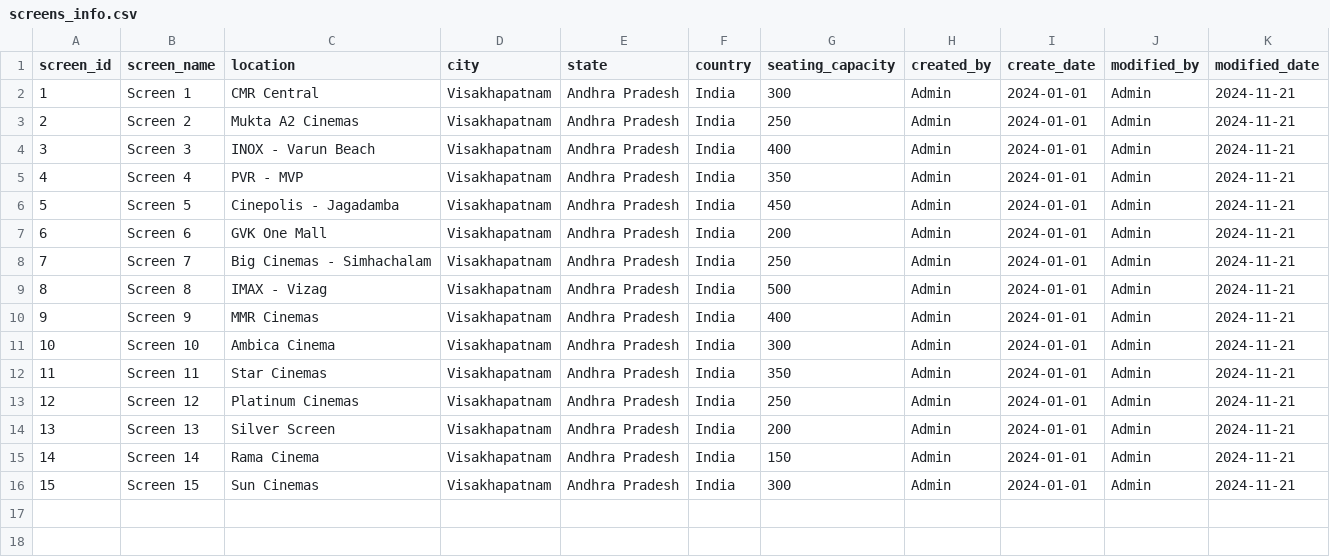
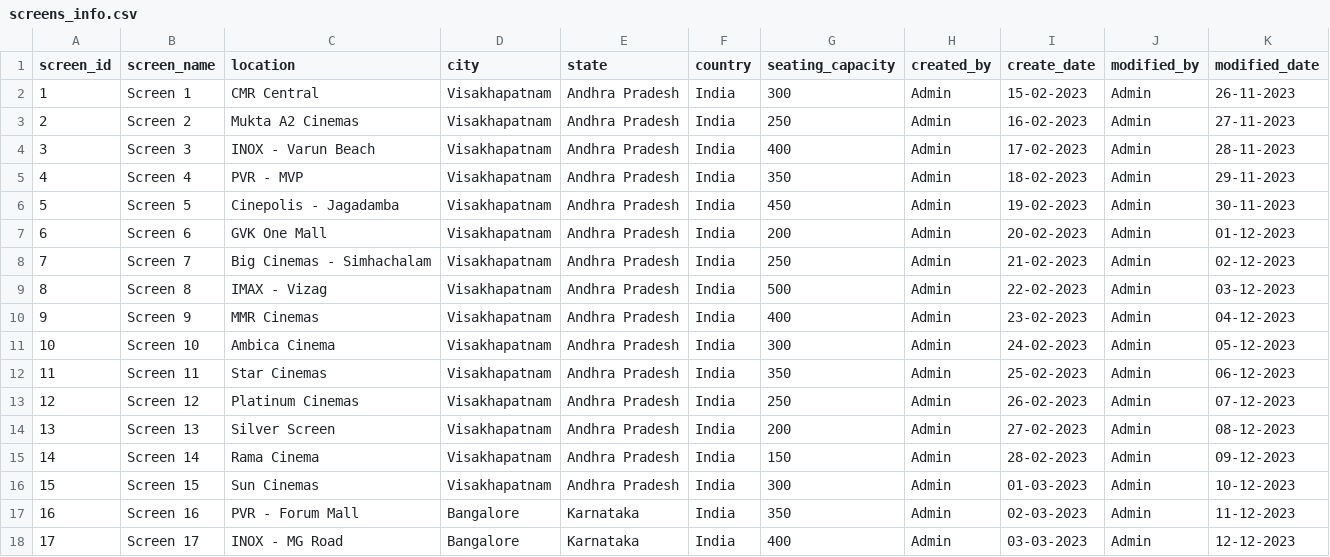
Before and after one commit to jaswanthsiddharth07/Ticket_Booking_Project, a CSV file: tkt_booking_database/tkt_booking_data/screens_info.csv, drawn as a sheet; only a part is shown; the diff covers the shown part only.

Commit message:
update screens_info
commited new data into screens-info

```diff
--- a/tkt_booking_database/tkt_booking_data/screens_info.csv
+++ b/tkt_booking_database/tkt_booking_data/screens_info.csv
@@ -1,16 +1,18 @@
 screen_id,screen_name,location,city,state,country,seating_capacity,created_by,create_date,modified_by,modified_date
-1,Screen 1,CMR Central,Visakhapatnam,Andhra Pradesh,India,300,Admin,2024-01-01,Admin,2024-11-21
-2,Screen 2,Mukta A2 Cinemas,Visakhapatnam,Andhra Pradesh,India,250,Admin,2024-01-01,Admin,2024-11-21
-3,Screen 3,INOX - Varun Beach,Visakhapatnam,Andhra Pradesh,India,400,Admin,2024-01-01,Admin,2024-11-21
-4,Screen 4,PVR - MVP,Visakhapatnam,Andhra Pradesh,India,350,Admin,2024-01-01,Admin,2024-11-21
-5,Screen 5,Cinepolis - Jagadamba,Visakhapatnam,Andhra Pradesh,India,450,Admin,2024-01-01,Admin,2024-11-21
-6,Screen 6,GVK One Mall,Visakhapatnam,Andhra Pradesh,India,200,Admin,2024-01-01,Admin,2024-11-21
-7,Screen 7,Big Cinemas - Simhachalam,Visakhapatnam,Andhra Pradesh,India,250,Admin,2024-01-01,Admin,2024-11-21
-8,Screen 8,IMAX - Vizag,Visakhapatnam,Andhra Pradesh,India,500,Admin,2024-01-01,Admin,2024-11-21
-9,Screen 9,MMR Cinemas,Visakhapatnam,Andhra Pradesh,India,400,Admin,2024-01-01,Admin,2024-11-21
-10,Screen 10,Ambica Cinema,Visakhapatnam,Andhra Pradesh,India,300,Admin,2024-01-01,Admin,2024-11-21
-11,Screen 11,Star Cinemas,Visakhapatnam,Andhra Pradesh,India,350,Admin,2024-01-01,Admin,2024-11-21
-12,Screen 12,Platinum Cinemas,Visakhapatnam,Andhra Pradesh,India,250,Admin,2024-01-01,Admin,2024-11-21
-13,Screen 13,Silver Screen,Visakhapatnam,Andhra Pradesh,India,200,Admin,2024-01-01,Admin,2024-11-21
-14,Screen 14,Rama Cinema,Visakhapatnam,Andhra Pradesh,India,150,Admin,2024-01-01,Admin,2024-11-21
-15,Screen 15,Sun Cinemas,Visakhapatnam,Andhra Pradesh,India,300,Admin,2024-01-01,Admin,2024-11-21
+1,Screen 1,CMR Central,Visakhapatnam,Andhra Pradesh,India,300,Admin,15-02-2023,Admin,26-11-2023
+2,Screen 2,Mukta A2 Cinemas,Visakhapatnam,Andhra Pradesh,India,250,Admin,16-02-2023,Admin,27-11-2023
+3,Screen 3,INOX - Varun Beach,Visakhapatnam,Andhra Pradesh,India,400,Admin,17-02-2023,Admin,28-11-2023
+4,Screen 4,PVR - MVP,Visakhapatnam,Andhra Pradesh,India,350,Admin,18-02-2023,Admin,29-11-2023
+5,Screen 5,Cinepolis - Jagadamba,Visakhapatnam,Andhra Pradesh,India,450,Admin,19-02-2023,Admin,30-11-2023
+6,Screen 6,GVK One Mall,Visakhapatnam,Andhra Pradesh,India,200,Admin,20-02-2023,Admin,01-12-2023
+7,Screen 7,Big Cinemas - Simhachalam,Visakhapatnam,Andhra Pradesh,India,250,Admin,21-02-2023,Admin,02-12-2023
+8,Screen 8,IMAX - Vizag,Visakhapatnam,Andhra Pradesh,India,500,Admin,22-02-2023,Admin,03-12-2023
+9,Screen 9,MMR Cinemas,Visakhapatnam,Andhra Pradesh,India,400,Admin,23-02-2023,Admin,04-12-2023
+10,Screen 10,Ambica Cinema,Visakhapatnam,Andhra Pradesh,India,300,Admin,24-02-2023,Admin,05-12-2023
+11,Screen 11,Star Cinemas,Visakhapatnam,Andhra Pradesh,India,350,Admin,25-02-2023,Admin,06-12-2023
+12,Screen 12,Platinum Cinemas,Visakhapatnam,Andhra Pradesh,India,250,Admin,26-02-2023,Admin,07-12-2023
+13,Screen 13,Silver Screen,Visakhapatnam,Andhra Pradesh,India,200,Admin,27-02-2023,Admin,08-12-2023
+14,Screen 14,Rama Cinema,Visakhapatnam,Andhra Pradesh,India,150,Admin,28-02-2023,Admin,09-12-2023
+15,Screen 15,Sun Cinemas,Visakhapatnam,Andhra Pradesh,India,300,Admin,01-03-2023,Admin,10-12-2023
+16,Screen 16,PVR - Forum Mall,Bangalore,Karnataka,India,350,Admin,02-03-2023,Admin,11-12-2023
+17,Screen 17,INOX - MG Road,Bangalore,Karnataka,India,400,Admin,03-03-2023,Admin,12-12-2023
```
Also changed, not shown: 13 added rows elsewhere in this file.
